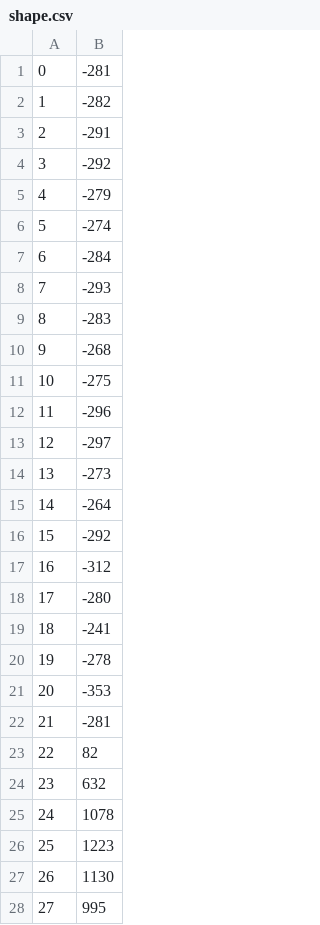
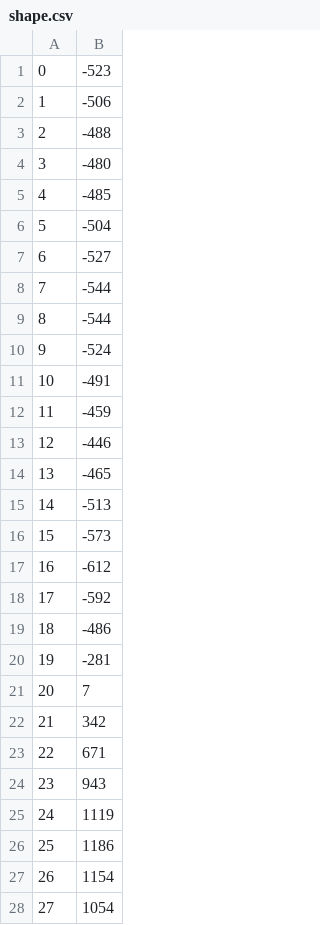
Before and after one commit to ssesselmann/impulse, a CSV file: data/shape.csv, drawn as a sheet; only a part is shown; the diff covers the shown part only.

```diff
--- a/data/shape.csv
+++ b/data/shape.csv
@@ -1,28 +1,28 @@
-0,-281
-1,-282
-2,-291
-3,-292
-4,-279
-5,-274
-6,-284
-7,-293
-8,-283
-9,-268
-10,-275
-11,-296
-12,-297
-13,-273
-14,-264
-15,-292
-16,-312
-17,-280
-18,-241
-19,-278
-20,-353
-21,-281
-22,82
-23,632
-24,1078
-25,1223
-26,1130
-27,995
+0,-523
+1,-506
+2,-488
+3,-480
+4,-485
+5,-504
+6,-527
+7,-544
+8,-544
+9,-524
+10,-491
+11,-459
+12,-446
+13,-465
+14,-513
+15,-573
+16,-612
+17,-592
+18,-486
+19,-281
+20,7
+21,342
+22,671
+23,943
+24,1119
+25,1186
+26,1154
+27,1054
```
Also changed, not shown: 23 edited cells elsewhere in this file, data/plot.csv, 11 other files.
